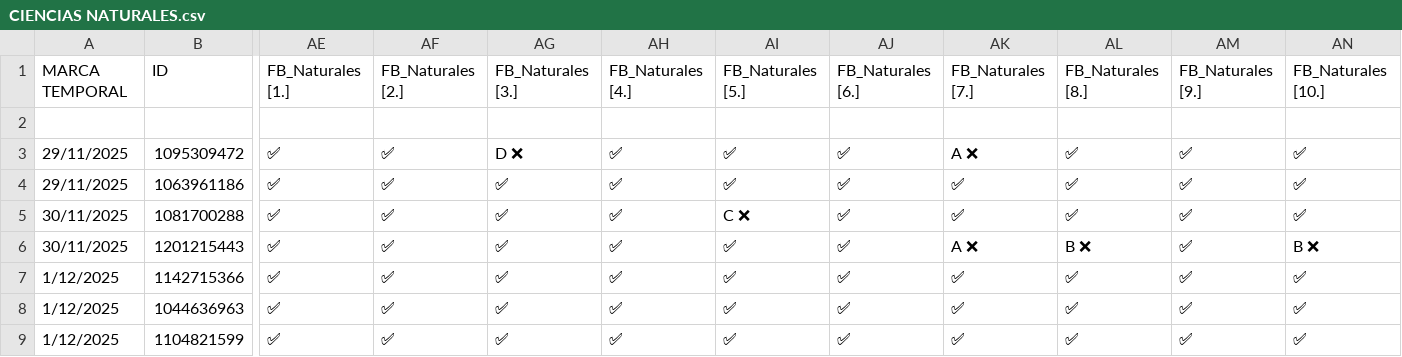
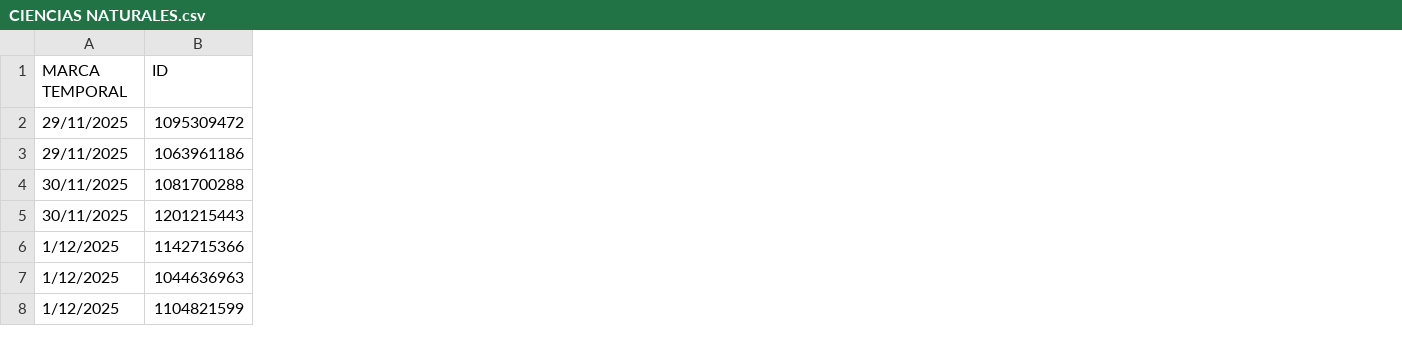
Before and after one commit to daniel-alt-pages/simulacros_, a CSV file: public/data/CIENCIAS NATURALES.csv, drawn as a sheet; only a part is shown, gaps mark what is left out; removed rows and columns are numbered as before the commit, all else as after; rows hold the shown columns only; the diff covers the shown part only; the diff names each change by its address in the sheet, - before the commit and + after, or states it on an @@ line.

```diff
--- a/public/data/CIENCIAS NATURALES.csv
+++ b/public/data/CIENCIAS NATURALES.csv
-column AE, row 1: FB_Naturales [1.]; rows 3-9: all ✅
-column AF, row 1: FB_Naturales [2.]; rows 3-9: all ✅
-column AG, row 1: FB_Naturales [3.]; rows 3-9: D ❌ | ✅ | ✅ | ✅ | ✅ | ✅ | ✅
-column AH, row 1: FB_Naturales [4.]; rows 3-9: all ✅
-column AI, row 1: FB_Naturales [5.]; rows 3-9: ✅ | ✅ | C ❌ | ✅ | ✅ | ✅ | ✅
-column AJ, row 1: FB_Naturales [6.]; rows 3-9: all ✅
-column AK, row 1: FB_Naturales [7.]; rows 3-9: A ❌ | ✅ | ✅ | A ❌ | ✅ | ✅ | ✅
-column AL, row 1: FB_Naturales [8.]; rows 3-9: ✅ | ✅ | ✅ | B ❌ | ✅ | ✅ | ✅
-column AM, row 1: FB_Naturales [9.]; rows 3-9: all ✅
-column AN, row 1: FB_Naturales [10.]; rows 3-9: ✅ | ✅ | ✅ | B ❌ | ✅ | ✅ | ✅
-row 2: (empty)
```
Also changed, not shown: 15 removed columns elsewhere in this file, 21 other files.
